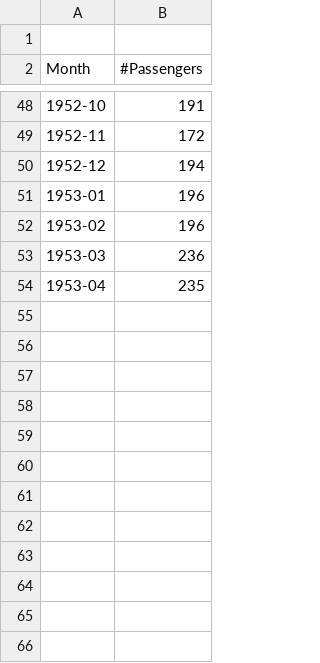
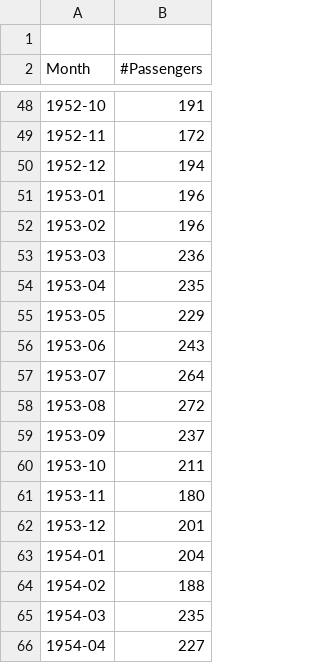
Before and after one commit to Hootsuit/ml-enhanced, a CSV file: notebooks/AirPassengers.csv, drawn as a sheet; only a part is shown, gaps mark what is left out; the diff names each change by its address in the sheet, - before the commit and + after, or states it on an @@ line.

Commit message:
fixes #69

```diff
--- a/notebooks/AirPassengers.csv
+++ b/notebooks/AirPassengers.csv
+row 55: 1953-05 | 229
+row 56: 1953-06 | 243
+row 57: 1953-07 | 264
+row 58: 1953-08 | 272
+row 59: 1953-09 | 237
+row 60: 1953-10 | 211
+row 61: 1953-11 | 180
+row 62: 1953-12 | 201
+row 63: 1954-01 | 204
+row 64: 1954-02 | 188
+row 65: 1954-03 | 235
+row 66: 1954-04 | 227
```
